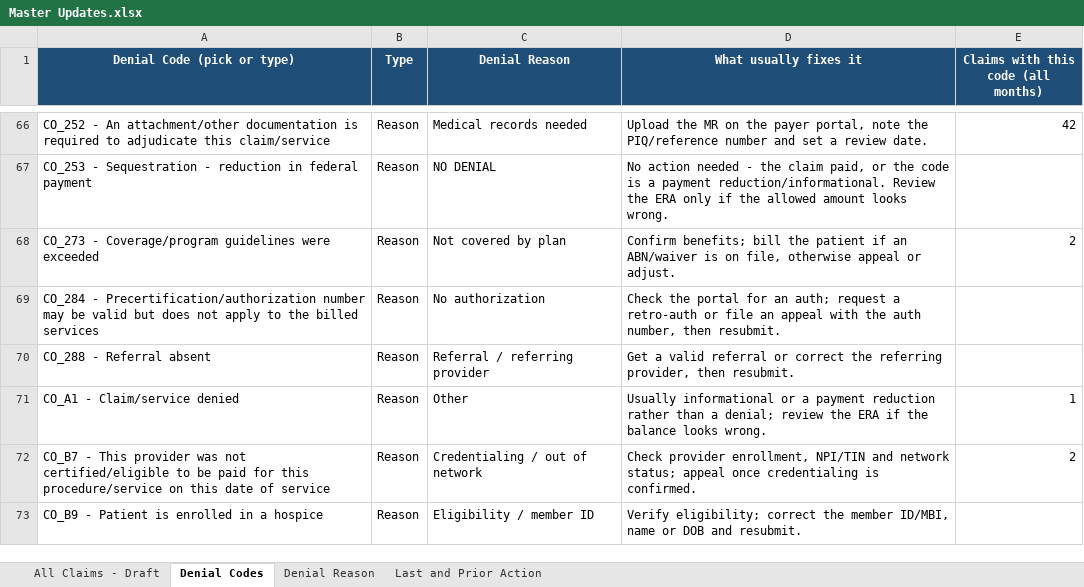
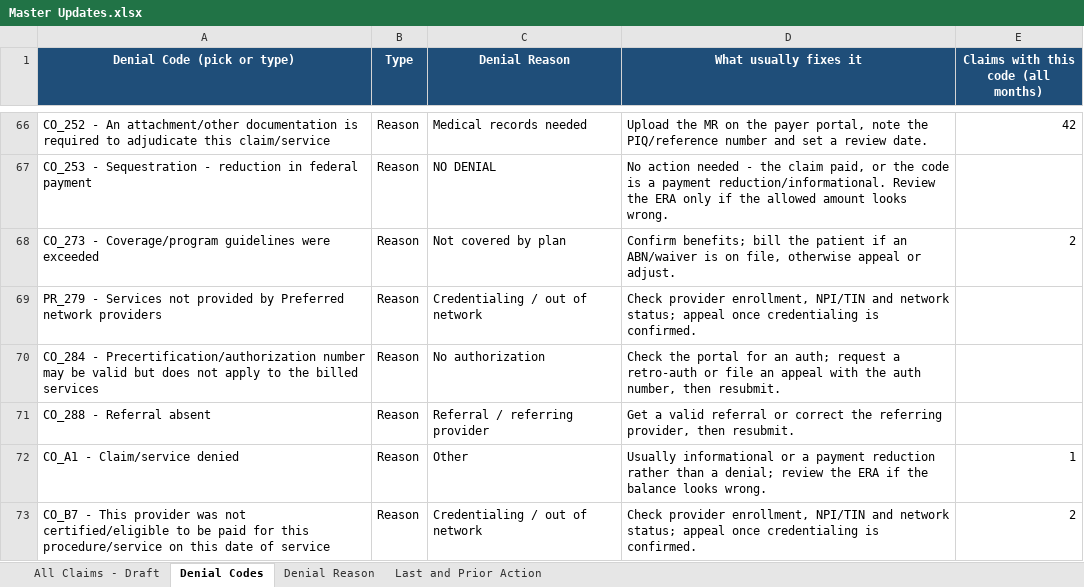
Before and after one commit to LindaMora10/Draft, an Excel workbook: Master Updates.xlsx, sheet Denial Codes, drawn as a sheet; only a part is shown, gaps mark what is left out; the shorter side is filled out with more unchanged rows; values as stored, in another font and other column widths than the file's, no borders; the diff names each change by its address in the sheet, - before the commit and + after, or states it on an @@ line.

```diff
--- a/Master Updates.xlsx (sheet Denial Codes)
+++ b/Master Updates.xlsx (sheet Denial Codes)
+row 69: PR_279 - Services not provided by Preferred network providers | Reason | Credentialing / out of network | Check provider enrollment, NPI/TIN and network status; appeal once credentialing is confirmed.
```
Also changed, not shown: sheet All Claims - Draft, sheet Denial Reason.
